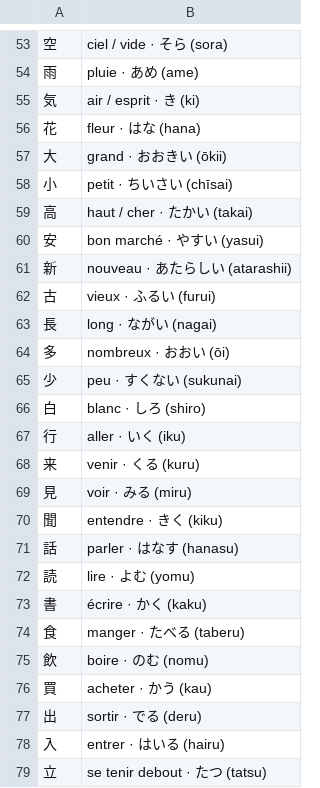
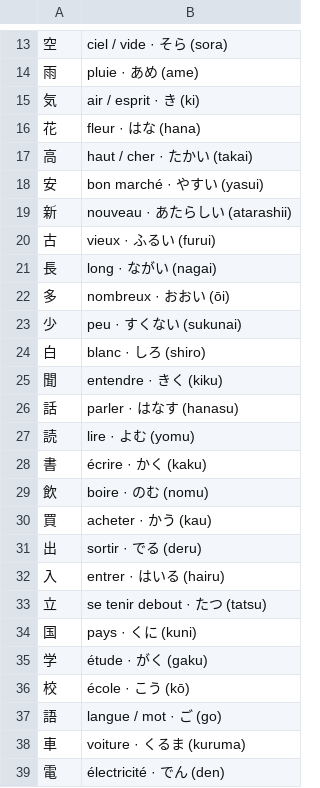
Before and after one commit to sebastien544/fiches, a CSV file: decks/kanji-2.csv (was decks/kanji.csv), drawn as a sheet; only a part is shown, gaps mark what is left out; the shorter side is filled out with more unchanged rows; the diff covers the shown part only.

```diff
--- a/decks/kanji.csv
+++ b/decks/kanji-2.csv
@@ -56,4 +16,2 @@
 花;fleur · はな (hana)
-大;grand · おおきい (ōkii)
-小;petit · ちいさい (chīsai)
 高;haut / cher · たかい (takai)
@@ -66,5 +24,2 @@
 白;blanc · しろ (shiro)
-行;aller · いく (iku)
-来;venir · くる (kuru)
-見;voir · みる (miru)
 聞;entendre · きく (kiku)
@@ -73,3 +28,2 @@
 書;écrire · かく (kaku)
-食;manger · たべる (taberu)
 飲;boire · のむ (nomu)
```
Also changed, not shown: 40 removed rows elsewhere in this file, 2 other files.
